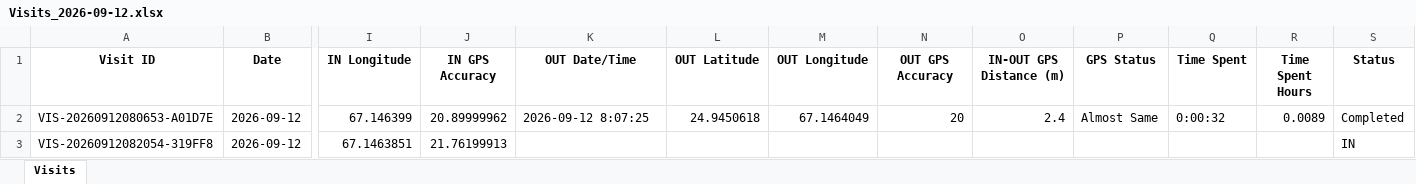
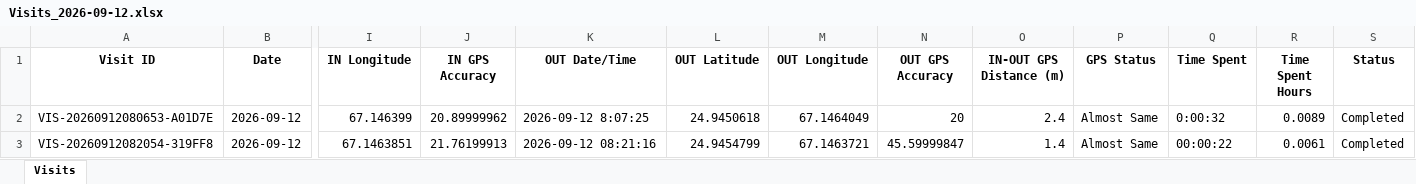
Before and after one commit to syedkashan-ops/petrol-station-visit-reports, an Excel workbook: data/visits/Visits_2026-09-12.xlsx, sheet Visits, drawn as a sheet; only a part is shown, gaps mark what is left out; values as stored, in another font and other column widths than the file's, no borders; the diff names each change by its address in the sheet, - before the commit and + after, or states it on an @@ line.

Commit message:
Sync daily report 2026-09-12

```diff
--- a/data/visits/Visits_2026-09-12.xlsx (sheet Visits)
+++ b/data/visits/Visits_2026-09-12.xlsx (sheet Visits)
-K3 (OUT Date/Time): (empty)
+K3 (OUT Date/Time): 2026-09-12 08:21:16
-L3 (OUT Latitude): (empty)
+L3 (OUT Latitude): 24.9454799
-M3 (OUT Longitude): (empty)
+M3 (OUT Longitude): 67.1463721
-N3 (OUT GPS Accuracy): (empty)
+N3 (OUT GPS Accuracy): 45.59999847
-O3 (IN-OUT GPS Distance (m)): (empty)
+O3 (IN-OUT GPS Distance (m)): 1.4
-P3 (GPS Status): (empty)
+P3 (GPS Status): Almost Same
-Q3 (Time Spent): (empty)
+Q3 (Time Spent): 00:00:22
-R3 (Time Spent Hours): (empty)
+R3 (Time Spent Hours): 0.0061
-S3 (Status): IN
+S3 (Status): Completed
```
